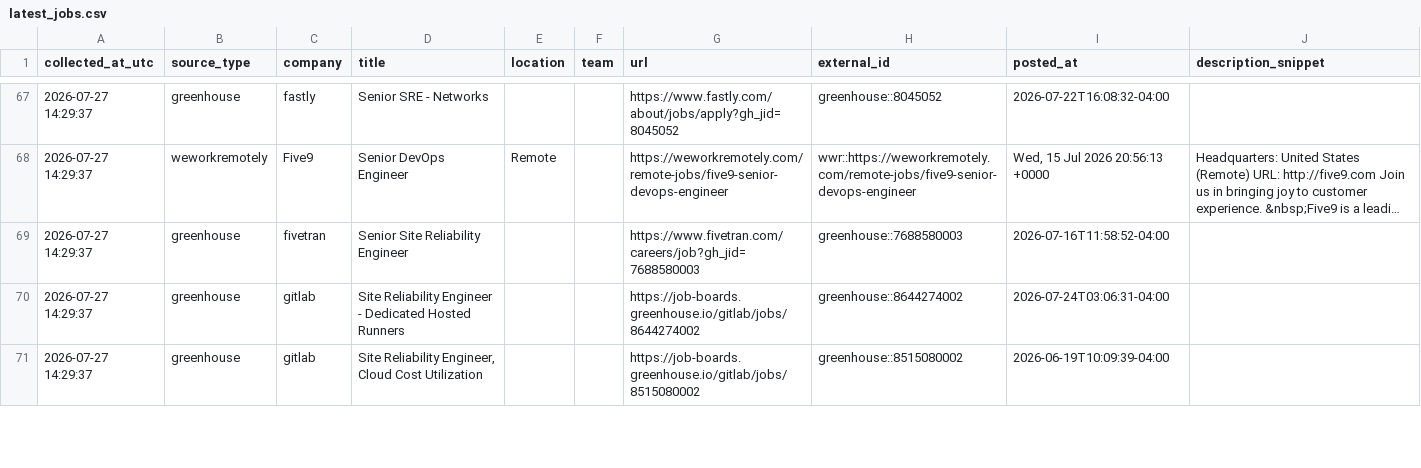
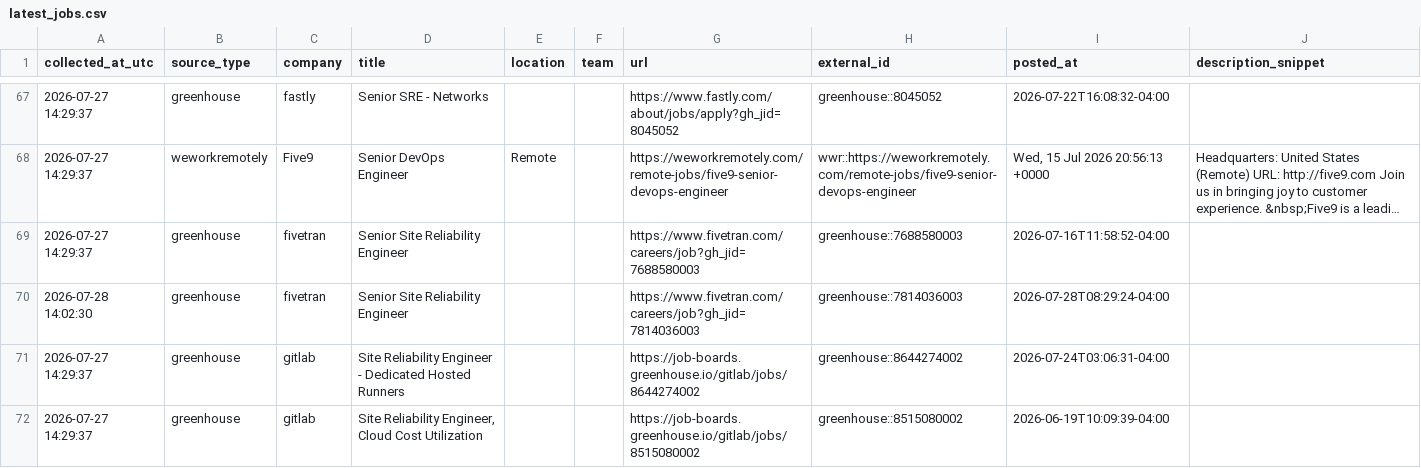
Before and after one commit to marmuzevichv/job-collector, a CSV file: latest_jobs.csv, drawn as a sheet; only a part is shown, gaps mark what is left out; long unchanged cells end in ….

```diff
--- a/latest_jobs.csv
+++ b/latest_jobs.csv
@@ -69,2 +69,3 @@ collected_at_utc,source_type,company,title,location,team,url,external_id,posted_
 2026-07-27 14:29:37,greenhouse,fivetran,Senior Site Reliability Engineer,,,https://www.fivetran.com/careers/job?gh_jid=7688580003,greenhouse::7688580003,2026-07-16T11:58:52-04:00,
+2026-07-28 14:02:30,greenhouse,fivetran,Senior Site Reliability Engineer,,,https://www.fivetran.com/careers/job?gh_jid=7814036003,greenhouse::7814036003,2026-07-28T08:29:24-04:00,
 2026-07-27 14:29:37,greenhouse,gitlab,Site Reliability Engineer - Dedicated Hosted Runners,,,https://job-boards.greenhouse.io/gitlab/jobs/8644274002,greenhouse::8644274002,2026-07-24T03:06:31-04:00,
```
Also changed, not shown: 3 other files.
